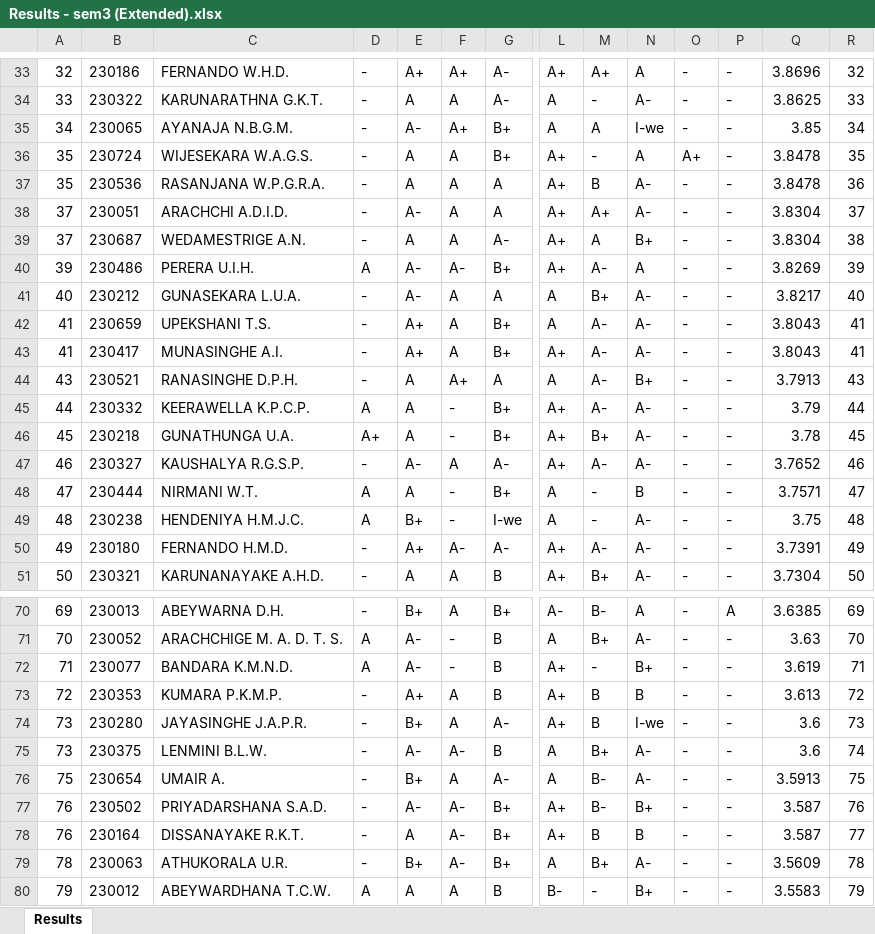
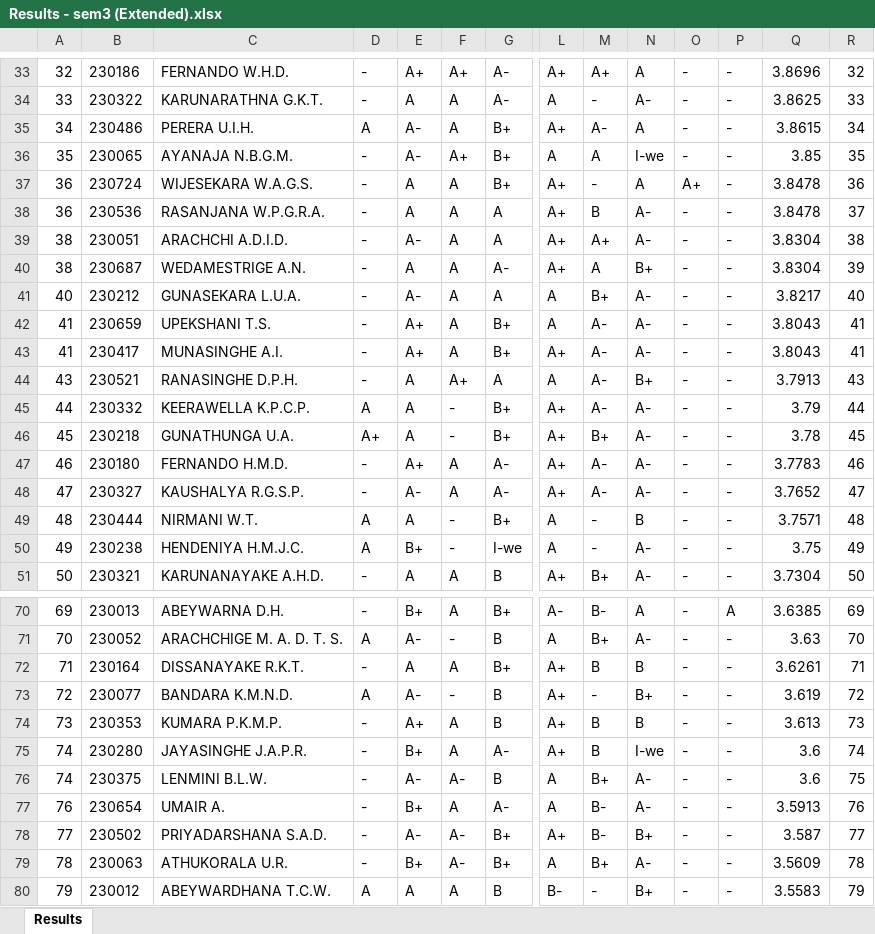
Before and after one commit to LGsekara1/CGPA-gen, an Excel workbook: output/Results - sem3 (Extended).xlsx, sheet Results, drawn as a sheet; only a part is shown, gaps mark what is left out; values as stored, in another font and other column widths than the file's, no borders; removed rows and columns are numbered as before the commit, all else as after; rows hold the shown columns only; the diff covers the shown part only; the diff names each change by its address in the sheet, - before the commit and + after, or states it on an @@ line.

```diff
--- a/output/Results - sem3 (Extended).xlsx (sheet Results)
+++ b/output/Results - sem3 (Extended).xlsx (sheet Results)
+row 35: 34 | 230486 | PERERA U.I.H. | A | A- | A | B+ | A+ | A- | A | - | - | 3.8615 | 34
-A36: 34
+A36: 35
-R36: 34
+R36: 35
-A37:A38: 35
+A37:A38: 36
-R37: 35
+R37: 36
-R38: 36
+R38: 37
-A39:A40: 37
+A39:A40: 38
-R39: 37
+R39: 38
-R40: 38
+R40: 39
-row 40: 39 | 230486 | PERERA U.I.H. | A | A- | A- | B+ | A+ | A- | A | - | - | 3.8269 | 39
+row 47: 46 | 230180 | FERNANDO H.M.D. | - | A+ | A | A- | A+ | A- | A- | - | - | 3.7783 | 46
-A48: 46
+A48: 47
-R48: 46
+R48: 47
-A49: 47
+A49: 48
-R49: 47
+R49: 48
-A50: 48
+A50: 49
-R50: 48
+R50: 49
-row 50: 49 | 230180 | FERNANDO H.M.D. | - | A+ | A- | A- | A+ | A- | A- | - | - | 3.7391 | 49
+row 72: 71 | 230164 | DISSANAYAKE R.K.T. | - | A | A | B+ | A+ | B | B | - | - | 3.6261 | 71
-A73: 71
+A73: 72
-R73: 71
+R73: 72
-A74: 72
+A74: 73
-R74: 72
+R74: 73
-A75:A76: 73
+A75:A76: 74
-R75: 73
+R75: 74
-R76: 74
+R76: 75
-A77: 75
+A77: 76
-R77: 75
+R77: 76
-A78: 76
+A78: 77
-R78: 76
+R78: 77
-row 78: 76 | 230164 | DISSANAYAKE R.K.T. | - | A | A- | B+ | A+ | B | B | - | - | 3.587 | 77
```
Also changed, not shown: 1 added row, 1 removed row and 6 edited cells elsewhere in this sheet, output/CGPA_Results.xlsx, output/Results - sem3.xlsx, 1 other file.
